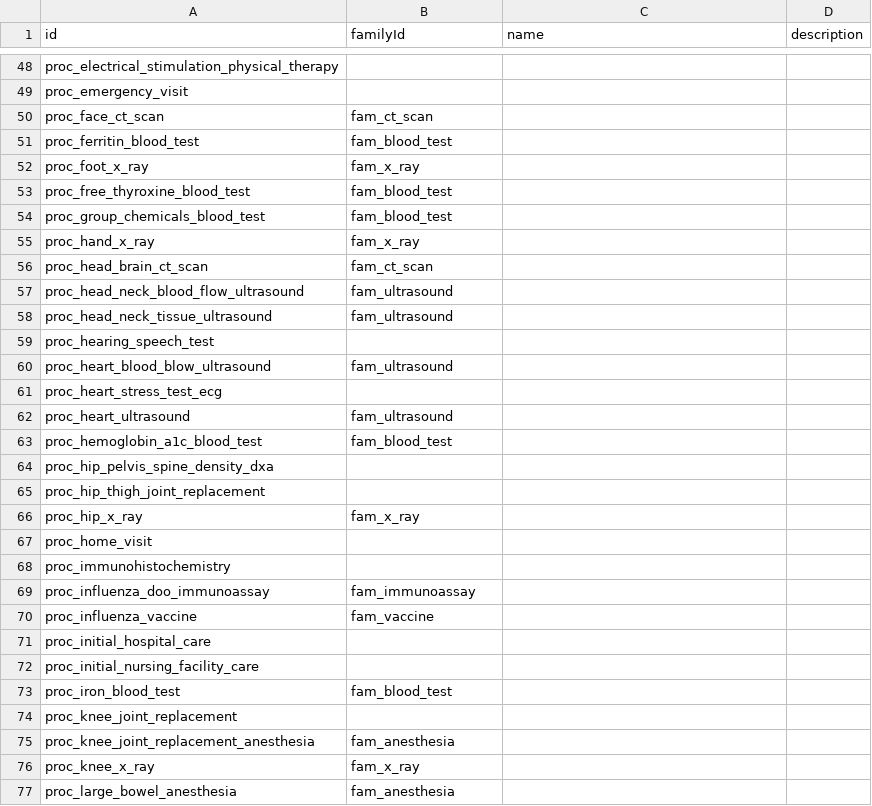
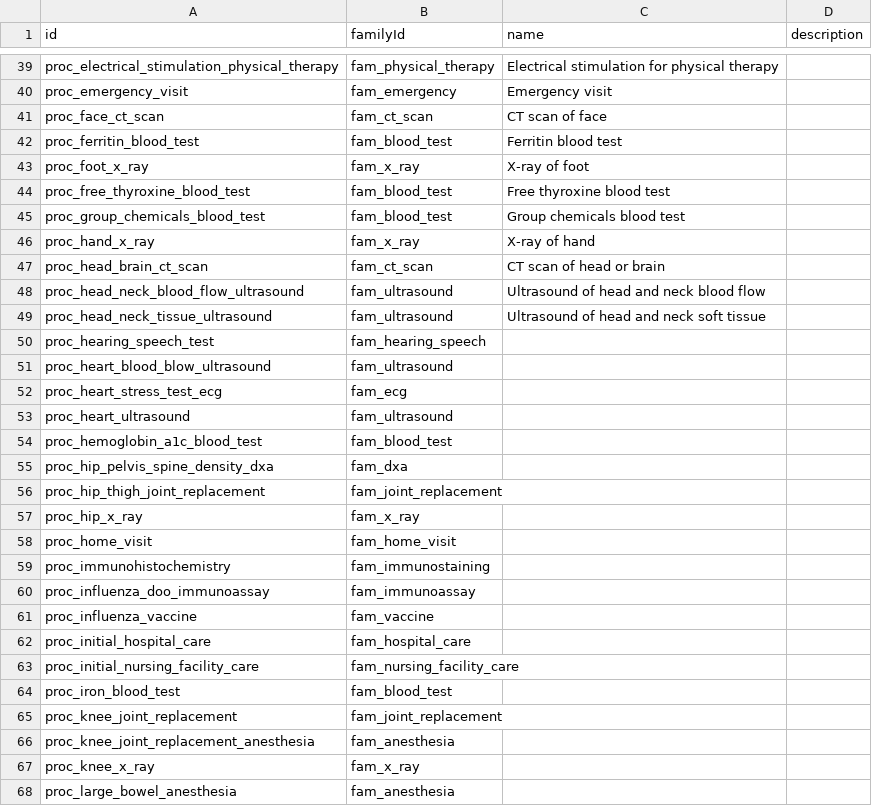
Before and after one commit to mariohealth/v0, a CSV file: seed_data/procedure.csv, drawn as a sheet; only a part is shown, gaps mark what is left out; addresses are those after the commit; the diff covers the shown part only; the diff names each change by its address in the sheet, - before the commit and + after, or states it on an @@ line.

```diff
--- a/seed_data/procedure.csv
+++ b/seed_data/procedure.csv
-B39 (familyId): (empty)
+B39 (familyId): fam_physical_therapy
-C39 (name): (empty)
+C39 (name): Electrical stimulation for physical therapy
-B40 (familyId): (empty)
+B40 (familyId): fam_emergency
-C40 (name): (empty)
+C40 (name): Emergency visit
-C41 (name): (empty)
+C41 (name): CT scan of face
-C42 (name): (empty)
+C42 (name): Ferritin blood test
-C43 (name): (empty)
+C43 (name): X-ray of foot
-C44 (name): (empty)
+C44 (name): Free thyroxine blood test
-C45 (name): (empty)
+C45 (name): Group chemicals blood test
-C46 (name): (empty)
+C46 (name): X-ray of hand
-C47 (name): (empty)
+C47 (name): CT scan of head or brain
-C48 (name): (empty)
+C48 (name): Ultrasound of head and neck blood flow
-C49 (name): (empty)
+C49 (name): Ultrasound of head and neck soft tissue
-B50 (familyId): (empty)
+B50 (familyId): fam_hearing_speech
-B52 (familyId): (empty)
+B52 (familyId): fam_ecg
-B55 (familyId): (empty)
+B55 (familyId): fam_dxa
-B56 (familyId): (empty)
+B56 (familyId): fam_joint_replacement
-B58 (familyId): (empty)
+B58 (familyId): fam_home_visit
-B59 (familyId): (empty)
+B59 (familyId): fam_immunostaining
-B62 (familyId): (empty)
+B62 (familyId): fam_hospital_care
-B63 (familyId): (empty)
+B63 (familyId): fam_nursing_facility_care
-B65 (familyId): (empty)
+B65 (familyId): fam_joint_replacement
```
Also changed, not shown: 1 added row, 10 removed rows and 67 edited cells elsewhere in this file, seed_data/procedure_to_billing_codes_map.csv.
